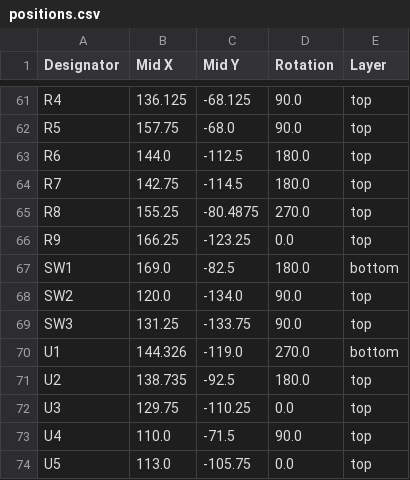
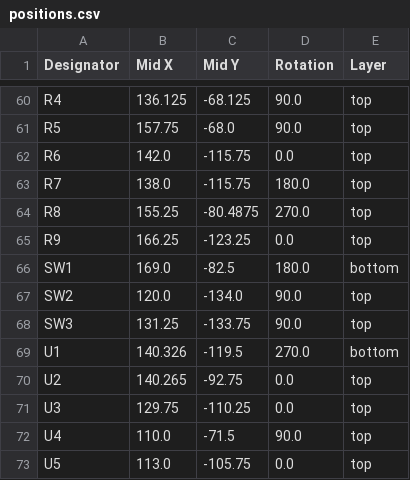
Before and after one commit to AdamZatloukal/smart-home-hub, a CSV file: hardware/production/positions.csv, drawn as a sheet; only a part is shown, gaps mark what is left out; the diff covers the shown part only.

```diff
--- a/hardware/production/positions.csv
+++ b/hardware/production/positions.csv
@@ -62,4 +61,4 @@ R4,136.125,-68.125,90.0,top
 R5,157.75,-68.0,90.0,top
-R6,144.0,-112.5,180.0,top
-R7,142.75,-114.5,180.0,top
+R6,142.0,-115.75,0.0,top
+R7,138.0,-115.75,180.0,top
 R8,155.25,-80.4875,270.0,top
@@ -69,4 +68,4 @@ SW2,120.0,-134.0,90.0,top
 SW3,131.25,-133.75,90.0,top
-U1,144.326,-119.0,270.0,bottom
-U2,138.735,-92.5,180.0,top
+U1,140.326,-119.5,270.0,bottom
+U2,140.265,-92.75,0.0,top
 U3,129.75,-110.25,0.0,top
```
Also changed, not shown: 1 removed row and 24 edited cells elsewhere in this file, hardware/production/bom.csv, 25 other files.
